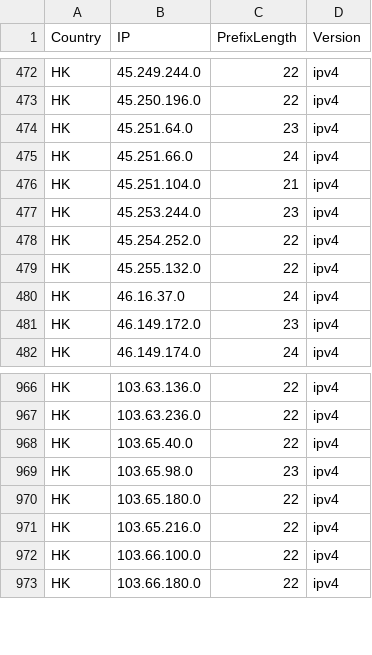
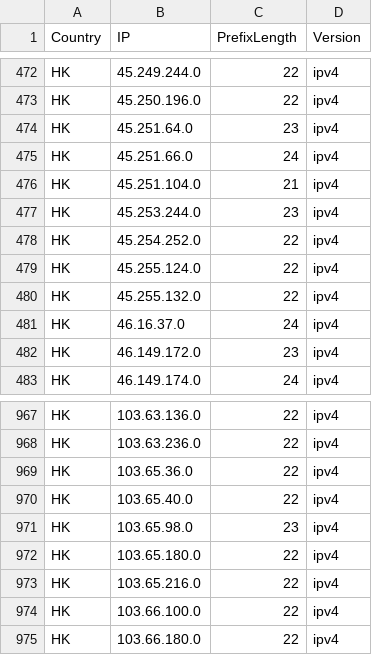
Before and after one commit to Palasito/Official-IANA-IP-blocks, a CSV file: CSV/IPV4/HK.csv, drawn as a sheet; only a part is shown, gaps mark what is left out.

```diff
--- a/CSV/IPV4/HK.csv
+++ b/CSV/IPV4/HK.csv
@@ -478,2 +478,3 @@ HK,45.253.244.0,23,ipv4
 HK,45.254.252.0,22,ipv4
+HK,45.255.124.0,22,ipv4
 HK,45.255.132.0,22,ipv4
@@ -967,2 +968,3 @@ HK,103.63.136.0,22,ipv4
 HK,103.63.236.0,22,ipv4
+HK,103.65.36.0,22,ipv4
 HK,103.65.40.0,22,ipv4
```
Also changed, not shown: CSV/IPV4/AU.csv, CSV/IPV4/CN.csv, 24 other files.
